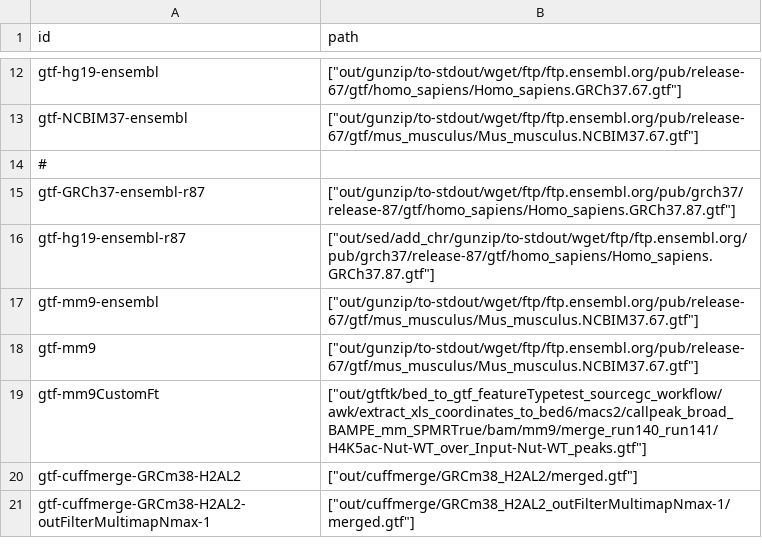
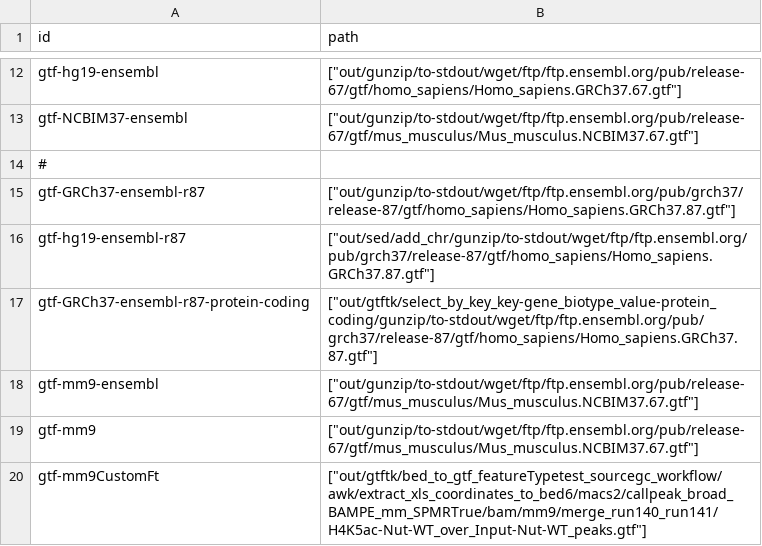
Before and after one commit to guillaumecharbonnier/mw-lib, a TSV file: src/snakemake/tables/gtf_ids.tsv, drawn as a sheet; only a part is shown, gaps mark what is left out; the shorter side is filled out with more unchanged rows.

```diff
--- a/src/snakemake/tables/gtf_ids.tsv
+++ b/src/snakemake/tables/gtf_ids.tsv
@@ -16,2 +16,3 @@ gtf-GRCh37-ensembl-r87	["out/gunzip/to-stdout/wget/ftp/ftp.ensembl.org/pub/grch3
 gtf-hg19-ensembl-r87	["out/sed/add_chr/gunzip/to-stdout/wget/ftp/ftp.ensembl.org/pub/grch37/release-87/gtf/homo_sapiens/Homo_sapiens.GRCh37.87.gtf"]
+gtf-GRCh37-ensembl-r87-protein-coding	["out/gtftk/select_by_key_key-gene_biotype_value-protein_coding/gunzip/to-stdout/wget/ftp/ftp.ensembl.org/pub/grch37/release-87/gtf/homo_sapiens/Homo_sapiens.GRCh37.87.gtf"]
 gtf-mm9-ensembl	["out/gunzip/to-stdout/wget/ftp/ftp.ensembl.org/pub/release-67/gtf/mus_musculus/Mus_musculus.NCBIM37.67.gtf"]
```
Also changed, not shown: 11 other files.
